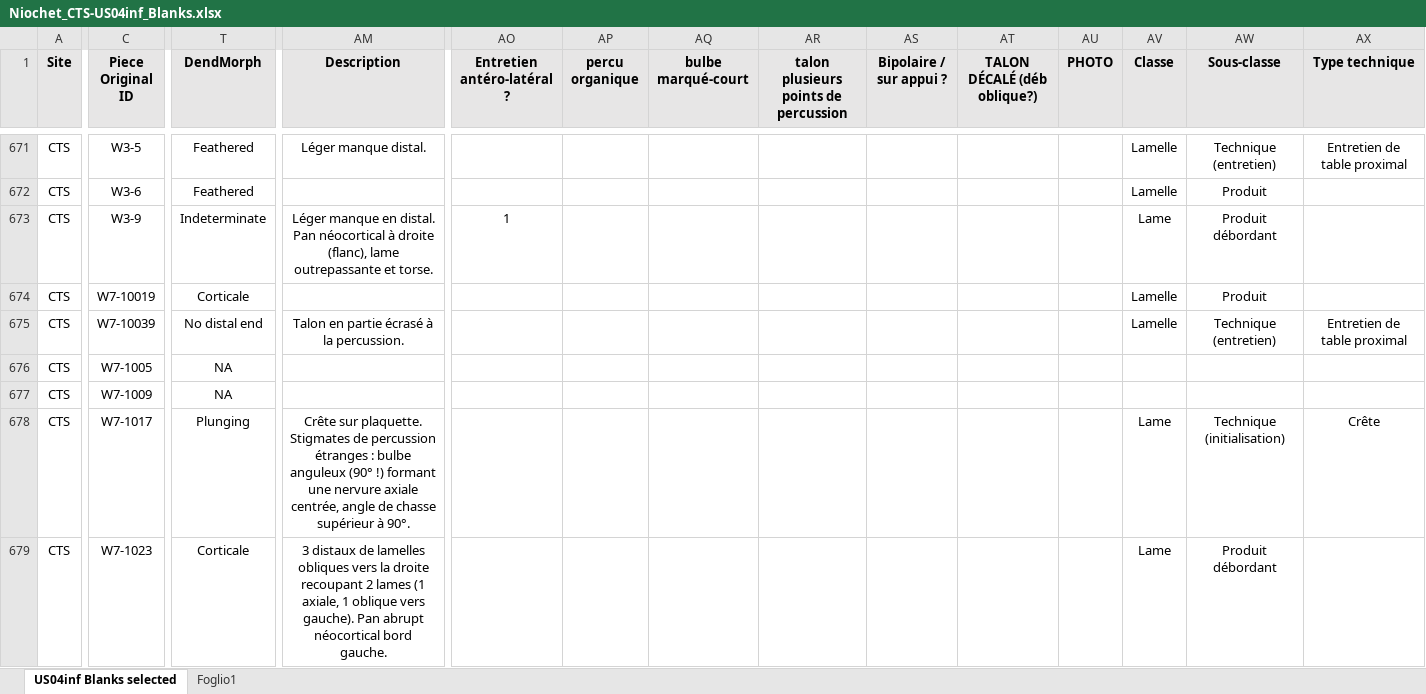
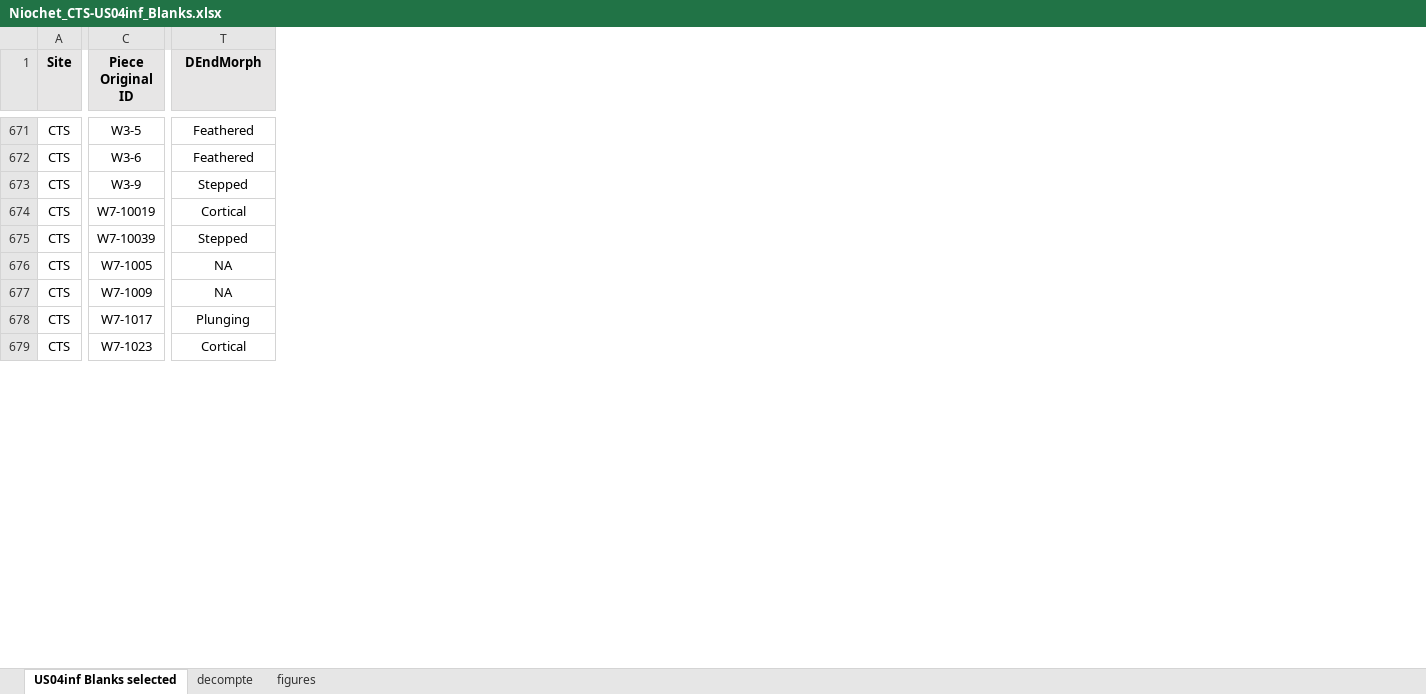
Before and after one commit to ArmandoFalcucci/EUP_Comparison, an Excel workbook: data/Niochet_CTS-US04inf_Blanks.xlsx, sheet US04inf Blanks selected, drawn as a sheet; only a part is shown, gaps mark what is left out; values as stored, in another font and other column widths than the file's, no borders; the diff covers the shown part only; the diff names each change by its address in the sheet, - before the commit and + after, or states it on an @@ line.

```diff
--- a/data/Niochet_CTS-US04inf_Blanks.xlsx (sheet US04inf Blanks selected)
+++ b/data/Niochet_CTS-US04inf_Blanks.xlsx (sheet US04inf Blanks selected)
-sheet tab: Foglio1
+sheet tab: decompte
+sheet tab: figures
-column AM (Description), rows 671-679: Léger manque distal. |  | Léger manque en distal. Pan néocortical à droite (flanc), lame outrepassante et torse. |  | Talon en partie écrasé à la percussion. |  |  | Crête sur plaquette. Stigmates de percussion étranges : bulbe anguleux (90° !) formant une nervure axiale centrée, angle de chasse supérieur à 90°. | 3 distaux de lamelles obliques vers la droite recoupant 2 lames (1 axiale, 1 oblique vers gauche). Pan abrupt néocortical bord gauche.
-column AO (Entretien antéro-latéral ?), row 673: 1
-column AP (percu organique), empty
-column AQ (bulbe marqué-court), empty
-column AR, row 1: talon plusieurs points de percussion
-column AS (Bipolaire / sur appui ?), empty
-column AT (TALON DÉCALÉ (déb oblique?)), empty
-column AU (PHOTO), empty
-column AV (Classe), rows 671-679: Lamelle | Lamelle | Lame | Lamelle | Lamelle |  |  | Lame | Lame
-column AW (Sous-classe), rows 671-679: Technique (entretien) | Produit | Produit débordant | Produit | Technique (entretien) |  |  | Technique (initialisation) | Produit débordant
-column AX (Type technique), rows 671-678: Entretien de table proximal |  |  |  | Entretien de table proximal |  |  | Crête
-T1: DendMorph
+T1: DEndMorph
-T673 (DEndMorph): Indeterminate
+T673 (DEndMorph): Stepped
-T674 (DEndMorph): Corticale
+T674 (DEndMorph): Cortical
-T675 (DEndMorph): No distal end
+T675 (DEndMorph): Stepped
-T679 (DEndMorph): Corticale
+T679 (DEndMorph): Cortical
```
Also changed, not shown: 11 removed columns and 741 edited cells elsewhere in this sheet, sheet decompte.
